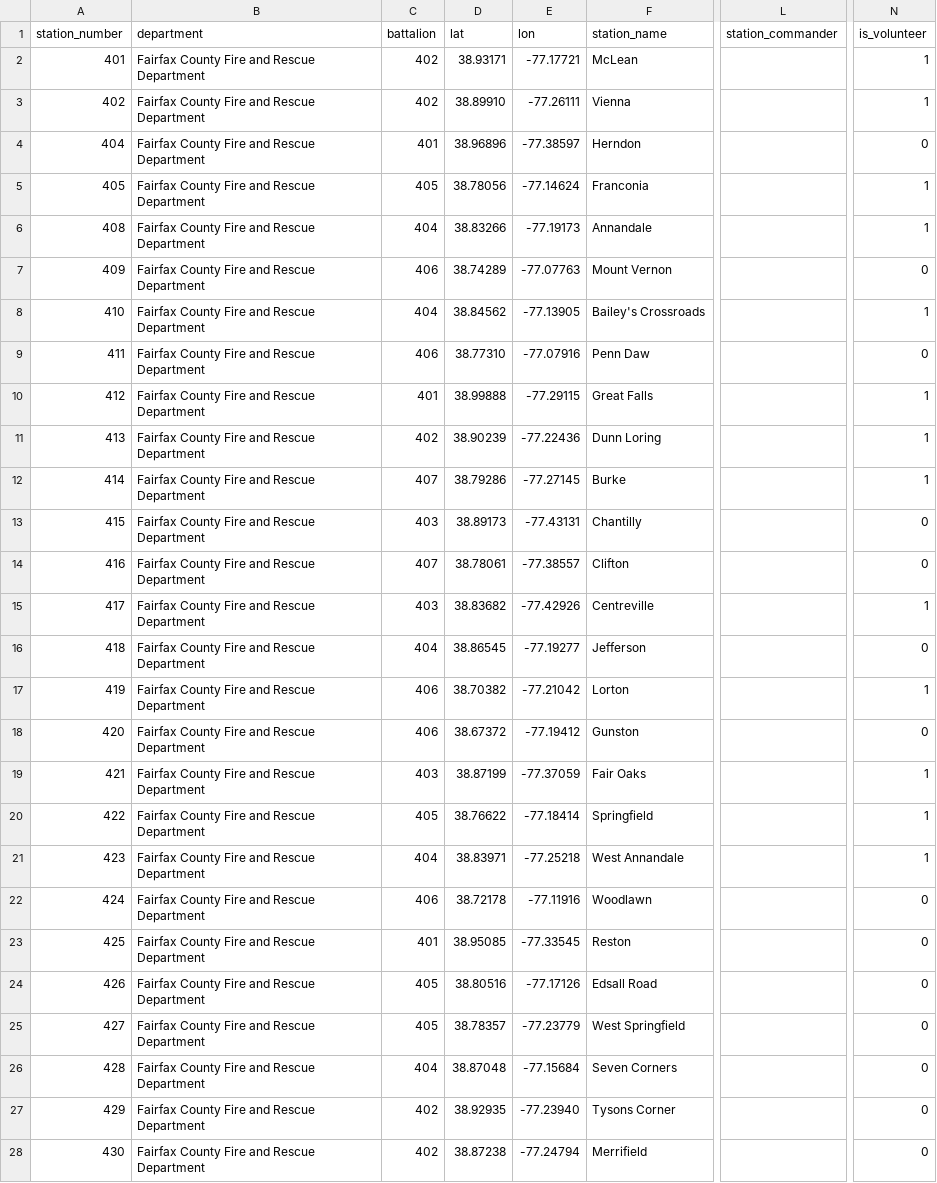
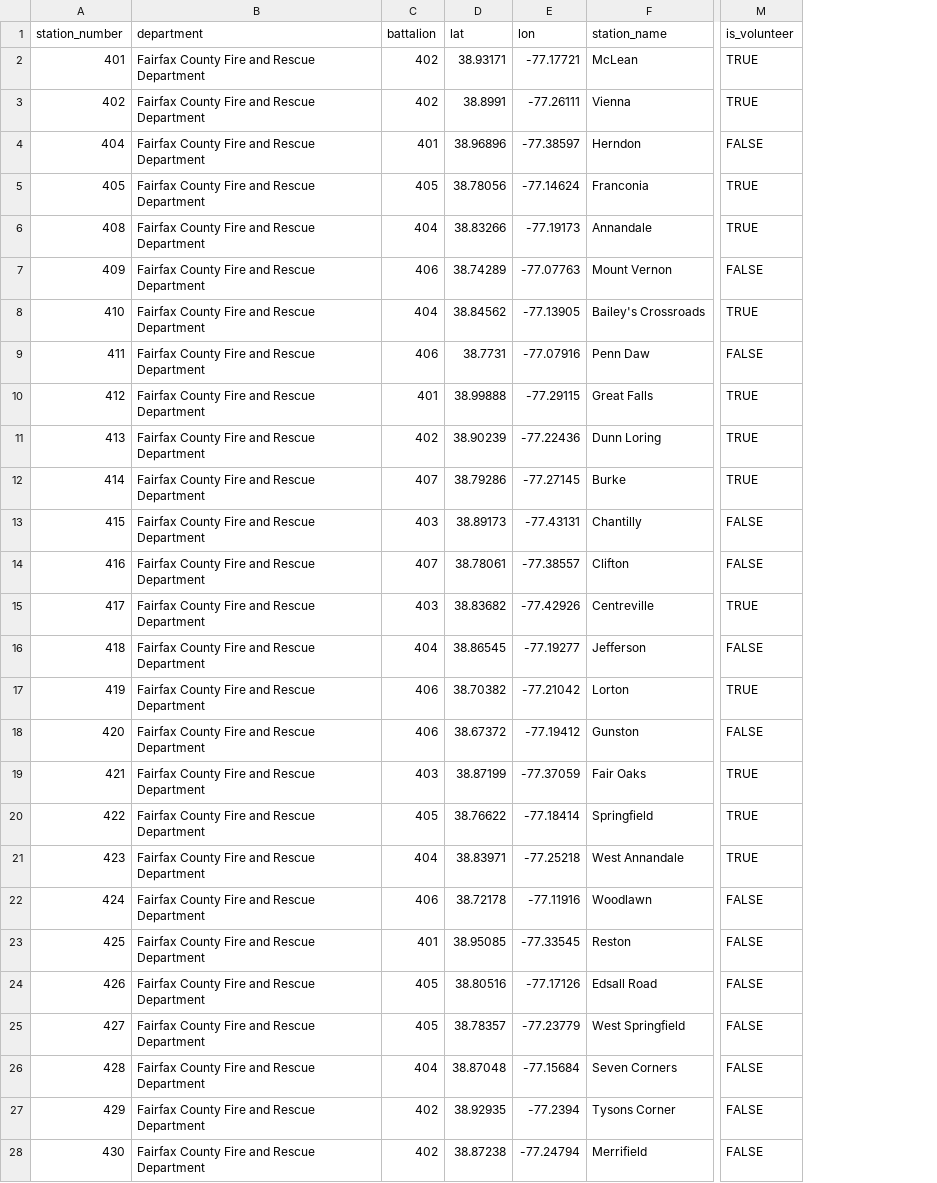
Before and after one commit to ldrotos1/fairfax-fire-ops-data-utility, a CSV file: src/main/resources/data/ffx-station-data.csv, drawn as a sheet; only a part is shown, gaps mark what is left out; removed rows and columns are numbered as before the commit, all else as after; the diff covers the shown part only; the diff names each change by its address in the sheet, - before the commit and + after, or states it on an @@ line.

Commit message:
Removed blank column from station data csv file

```diff
--- a/src/main/resources/data/ffx-station-data.csv
+++ b/src/main/resources/data/ffx-station-data.csv
-column L (station_commander), empty
-M2:M3 (is_volunteer): 1
+M2:M3 (is_volunteer): TRUE
-D3 (lat): 38.89910
+D3 (lat): 38.8991
-M4 (is_volunteer): 0
+M4 (is_volunteer): FALSE
-M5:M6 (is_volunteer): 1
+M5:M6 (is_volunteer): TRUE
-M7 (is_volunteer): 0
+M7 (is_volunteer): FALSE
-M8 (is_volunteer): 1
+M8 (is_volunteer): TRUE
-D9 (lat): 38.77310
+D9 (lat): 38.7731
-M9 (is_volunteer): 0
+M9 (is_volunteer): FALSE
-M10:M12 (is_volunteer): 1
+M10:M12 (is_volunteer): TRUE
-M13:M14 (is_volunteer): 0
+M13:M14 (is_volunteer): FALSE
-M15 (is_volunteer): 1
+M15 (is_volunteer): TRUE
-M16 (is_volunteer): 0
+M16 (is_volunteer): FALSE
-M17 (is_volunteer): 1
+M17 (is_volunteer): TRUE
-M18 (is_volunteer): 0
+M18 (is_volunteer): FALSE
-M19:M21 (is_volunteer): 1
+M19:M21 (is_volunteer): TRUE
-M22:M28 (is_volunteer): 0
+M22:M28 (is_volunteer): FALSE
-E27 (lon): -77.23940
+E27 (lon): -77.2394
```
Also changed, not shown: 12 edited cells elsewhere in this file.
